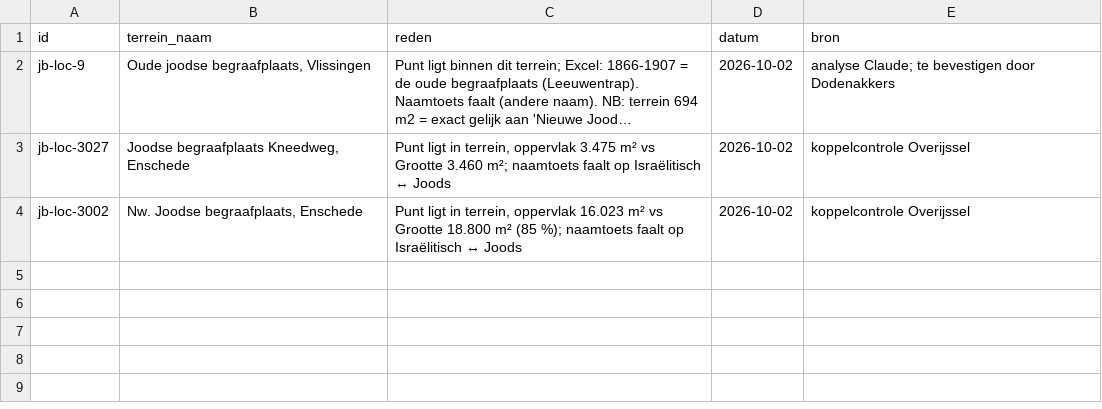
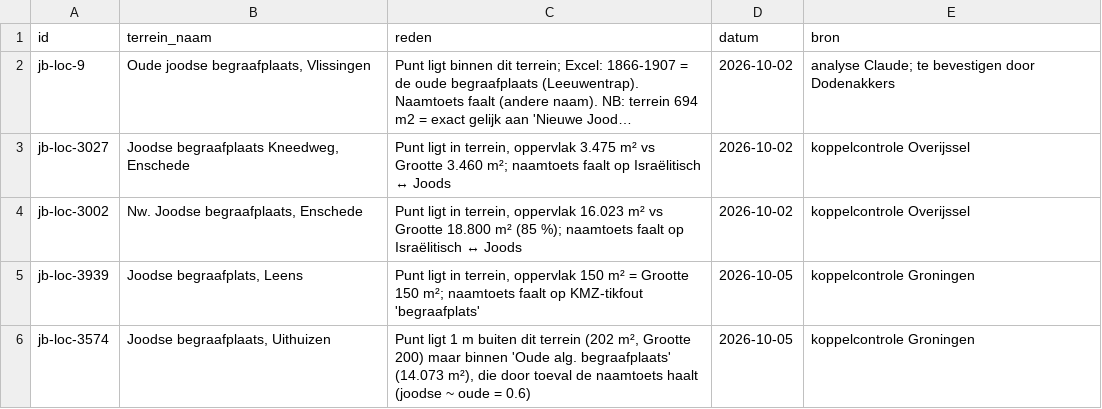
Before and after one commit to jolietjakeblues/joodse-begraafplaatsen, a CSV file: data/terrein_koppelingen.csv, drawn as a sheet; long unchanged cells end in …; the diff names each change by its address in the sheet, - before the commit and + after, or states it on an @@ line.

Commit message:
add: groningen

```diff
--- a/data/terrein_koppelingen.csv
+++ b/data/terrein_koppelingen.csv
+row 5: jb-loc-3939 | Joodse begraafplats, Leens | Punt ligt in terrein, oppervlak 150 m² = Grootte 150 m²; naamtoets faalt op KMZ-tikfout 'begraafplats' | 2026-10-05 | koppelcontrole Groningen
+row 6: jb-loc-3574 | Joodse begraafplaats, Uithuizen | Punt ligt 1 m buiten dit terrein (202 m², Grootte 200) maar binnen 'Oude alg. begraafplaats' (14.073 m²), die door toeval de naamtoets haalt (joodse ~ oude = 0.6) | 2026-10-05 | koppelcontrole Groningen
```
Also changed, not shown: data/herbegravingen.csv, 22 other files.
